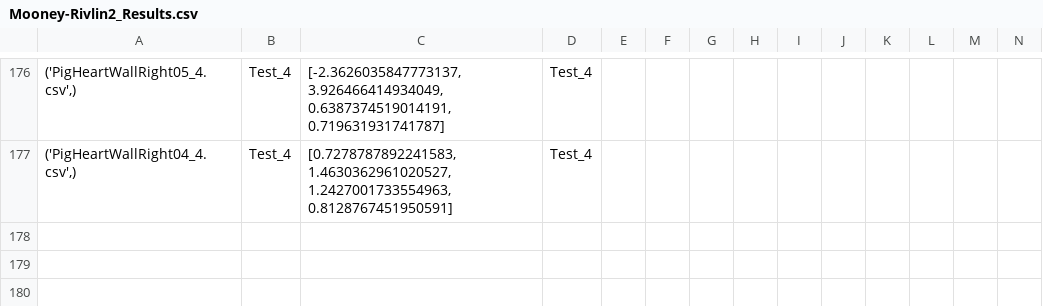
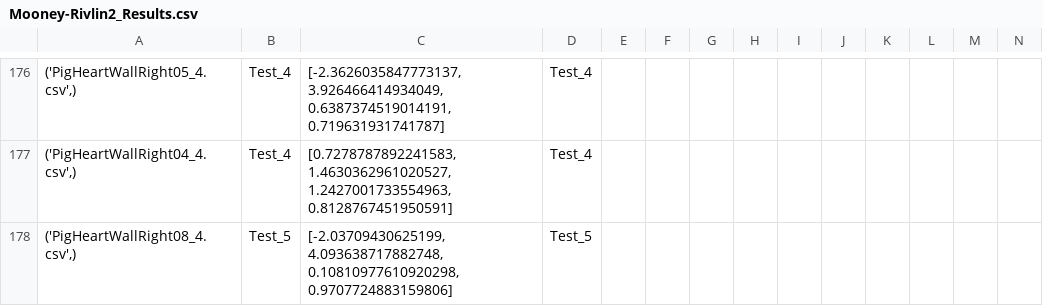
Before and after one commit to Fit2Tissue/Hyperelastic-Material-Models, a CSV file: Mooney-Rivlin2_Results.csv, drawn as a sheet; only a part is shown, gaps mark what is left out; rows hold the shown columns only; the diff names each change by its address in the sheet, - before the commit and + after, or states it on an @@ line.

Commit message:
Append results for None with note

```diff
--- a/Mooney-Rivlin2_Results.csv
+++ b/Mooney-Rivlin2_Results.csv
+row 178: ('PigHeartWallRight08_4.csv',) | Test_5 | [-2.03709430625199, 4.093638717882748, 0.10810977610920298, 0.9707724883159806] | Test_5
```
